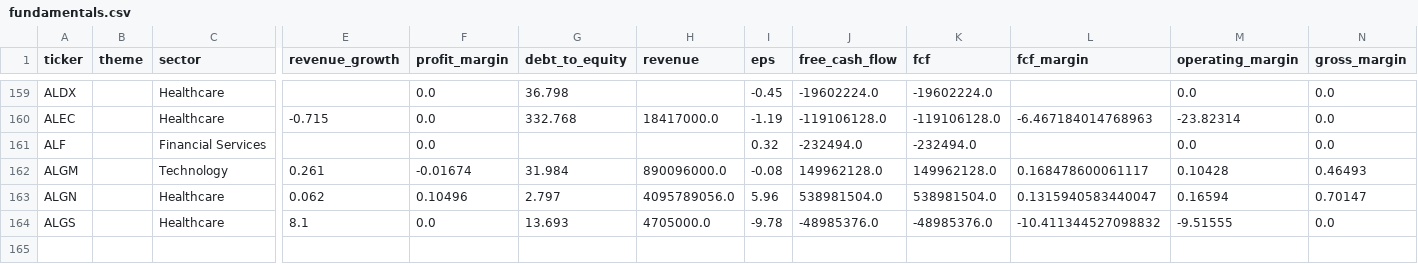
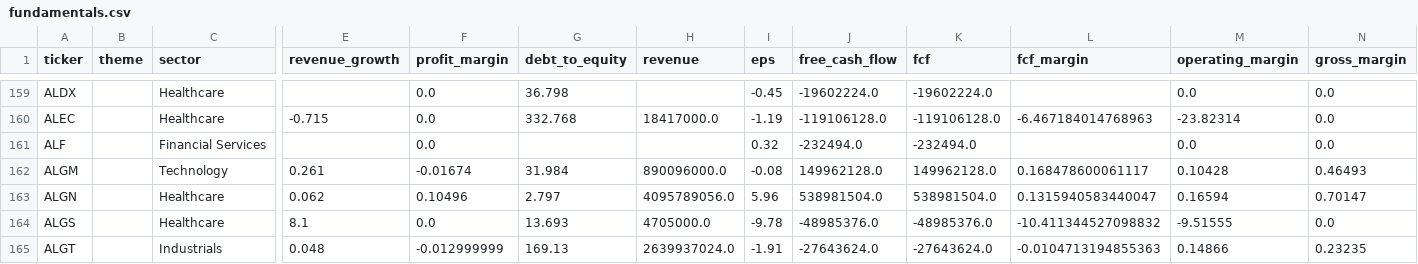
Before and after one commit to YuzeJ21/Stock-Analysis, a CSV file: data/fundamentals.csv, drawn as a sheet; only a part is shown, gaps mark what is left out; rows hold the shown columns only; the diff names each change by its address in the sheet, - before the commit and + after, or states it on an @@ line.

```diff
--- a/data/fundamentals.csv
+++ b/data/fundamentals.csv
+row 165: ALGT |  | Industrials | 0.048 | -0.012999999 | 169.13 | 2639937024.0 | -1.91 | -27643624.0 | -27643624.0 | -0.0104713194855363 | 0.14866 | 0.23235
```
Also changed, not shown: data/reviewed_batch_proofs.csv.
